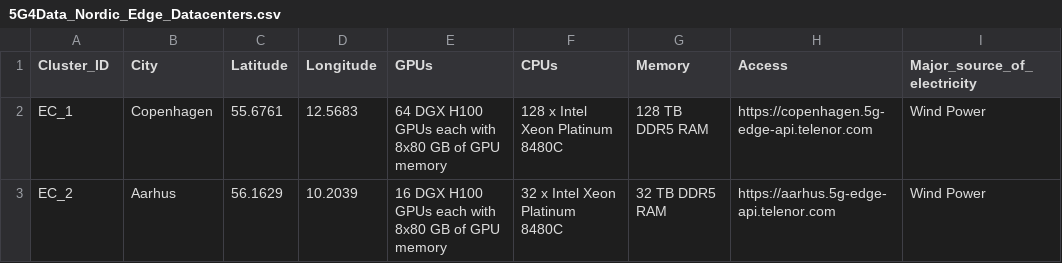
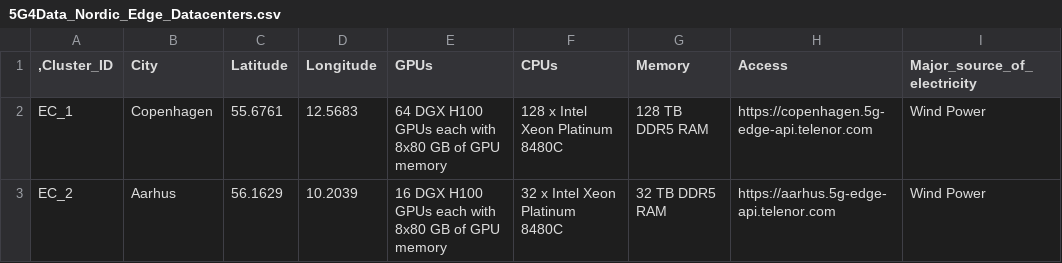
Before and after one commit to INTEND-Project/5G4Data-public, a CSV file: infrastructure-data/5G4Data_Nordic_Edge_Datacenters.csv, drawn as a sheet; only a part is shown; the diff names each change by its address in the sheet, - before the commit and + after, or states it on an @@ line.

Commit message:
Update 5G4Data_Nordic_Edge_Datacenters.csv

```diff
--- a/infrastructure-data/5G4Data_Nordic_Edge_Datacenters.csv
+++ b/infrastructure-data/5G4Data_Nordic_Edge_Datacenters.csv
-A1: Cluster_ID
+A1: ,Cluster_ID
```
